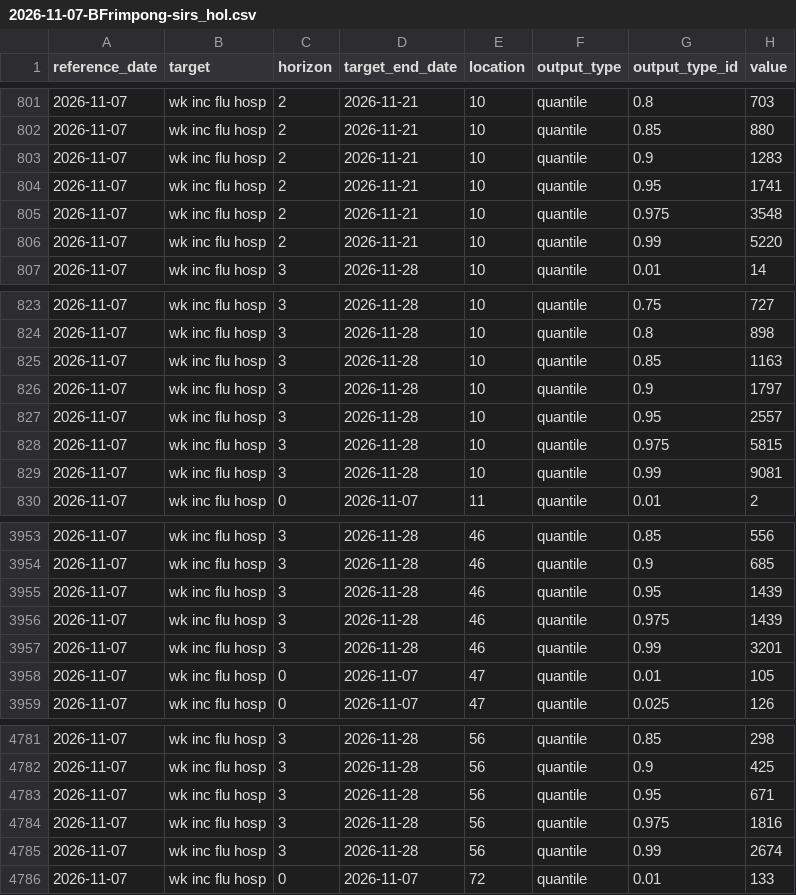
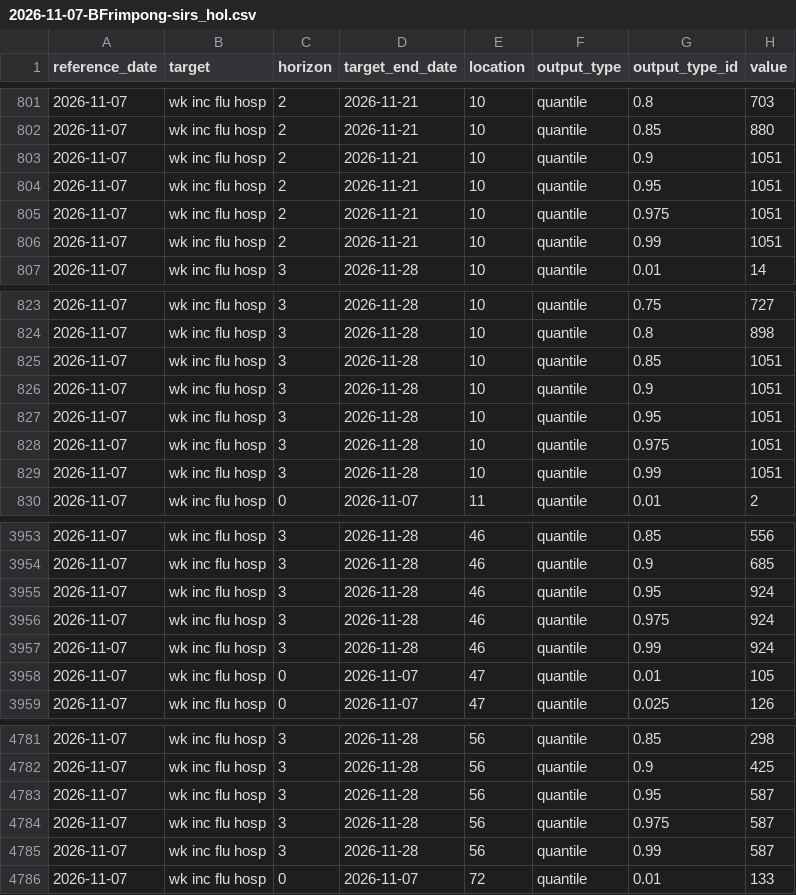
Before and after one commit to bernardfrimpong040-pixel/flu-forecasting-sirs, a CSV file: model-output/BFrimpong-sirs_hol/2026-11-07-BFrimpong-sirs_hol.csv, drawn as a sheet; only a part is shown, gaps mark what is left out; the diff covers the shown part only.

```diff
--- a/model-output/BFrimpong-sirs_hol/2026-11-07-BFrimpong-sirs_hol.csv
+++ b/model-output/BFrimpong-sirs_hol/2026-11-07-BFrimpong-sirs_hol.csv
@@ -802,6 +802,6 @@ reference_date,target,horizon,target_end_date,location,output_type,output_type_i
 2026-11-07,wk inc flu hosp,2,2026-11-21,10,quantile,0.85,880
-2026-11-07,wk inc flu hosp,2,2026-11-21,10,quantile,0.9,1283
-2026-11-07,wk inc flu hosp,2,2026-11-21,10,quantile,0.95,1741
-2026-11-07,wk inc flu hosp,2,2026-11-21,10,quantile,0.975,3548
-2026-11-07,wk inc flu hosp,2,2026-11-21,10,quantile,0.99,5220
+2026-11-07,wk inc flu hosp,2,2026-11-21,10,quantile,0.9,1051
+2026-11-07,wk inc flu hosp,2,2026-11-21,10,quantile,0.95,1051
+2026-11-07,wk inc flu hosp,2,2026-11-21,10,quantile,0.975,1051
+2026-11-07,wk inc flu hosp,2,2026-11-21,10,quantile,0.99,1051
 2026-11-07,wk inc flu hosp,3,2026-11-28,10,quantile,0.01,14
@@ -824,7 +824,7 @@ reference_date,target,horizon,target_end_date,location,output_type,output_type_i
 2026-11-07,wk inc flu hosp,3,2026-11-28,10,quantile,0.8,898
-2026-11-07,wk inc flu hosp,3,2026-11-28,10,quantile,0.85,1163
-2026-11-07,wk inc flu hosp,3,2026-11-28,10,quantile,0.9,1797
-2026-11-07,wk inc flu hosp,3,2026-11-28,10,quantile,0.95,2557
-2026-11-07,wk inc flu hosp,3,2026-11-28,10,quantile,0.975,5815
-2026-11-07,wk inc flu hosp,3,2026-11-28,10,quantile,0.99,9081
+2026-11-07,wk inc flu hosp,3,2026-11-28,10,quantile,0.85,1051
+2026-11-07,wk inc flu hosp,3,2026-11-28,10,quantile,0.9,1051
+2026-11-07,wk inc flu hosp,3,2026-11-28,10,quantile,0.95,1051
+2026-11-07,wk inc flu hosp,3,2026-11-28,10,quantile,0.975,1051
+2026-11-07,wk inc flu hosp,3,2026-11-28,10,quantile,0.99,1051
 2026-11-07,wk inc flu hosp,0,2026-11-07,11,quantile,0.01,2
@@ -3954,5 +3954,5 @@ reference_date,target,horizon,target_end_date,location,output_type,output_type_i
 2026-11-07,wk inc flu hosp,3,2026-11-28,46,quantile,0.9,685
-2026-11-07,wk inc flu hosp,3,2026-11-28,46,quantile,0.95,1439
-2026-11-07,wk inc flu hosp,3,2026-11-28,46,quantile,0.975,1439
-2026-11-07,wk inc flu hosp,3,2026-11-28,46,quantile,0.99,3201
+2026-11-07,wk inc flu hosp,3,2026-11-28,46,quantile,0.95,924
+2026-11-07,wk inc flu hosp,3,2026-11-28,46,quantile,0.975,924
+2026-11-07,wk inc flu hosp,3,2026-11-28,46,quantile,0.99,924
 2026-11-07,wk inc flu hosp,0,2026-11-07,47,quantile,0.01,105
@@ -4782,5 +4782,5 @@ reference_date,target,horizon,target_end_date,location,output_type,output_type_i
 2026-11-07,wk inc flu hosp,3,2026-11-28,56,quantile,0.9,425
-2026-11-07,wk inc flu hosp,3,2026-11-28,56,quantile,0.95,671
-2026-11-07,wk inc flu hosp,3,2026-11-28,56,quantile,0.975,1816
-2026-11-07,wk inc flu hosp,3,2026-11-28,56,quantile,0.99,2674
+2026-11-07,wk inc flu hosp,3,2026-11-28,56,quantile,0.95,587
+2026-11-07,wk inc flu hosp,3,2026-11-28,56,quantile,0.975,587
+2026-11-07,wk inc flu hosp,3,2026-11-28,56,quantile,0.99,587
 2026-11-07,wk inc flu hosp,0,2026-11-07,72,quantile,0.01,133
```
Also changed, not shown: 19 edited cells elsewhere in this file, data/target-hospital-admissions.csv, model-output/BFrimpong-baseline/2026-11-07-BFrimpong-baseline.csv, 14 other files.
